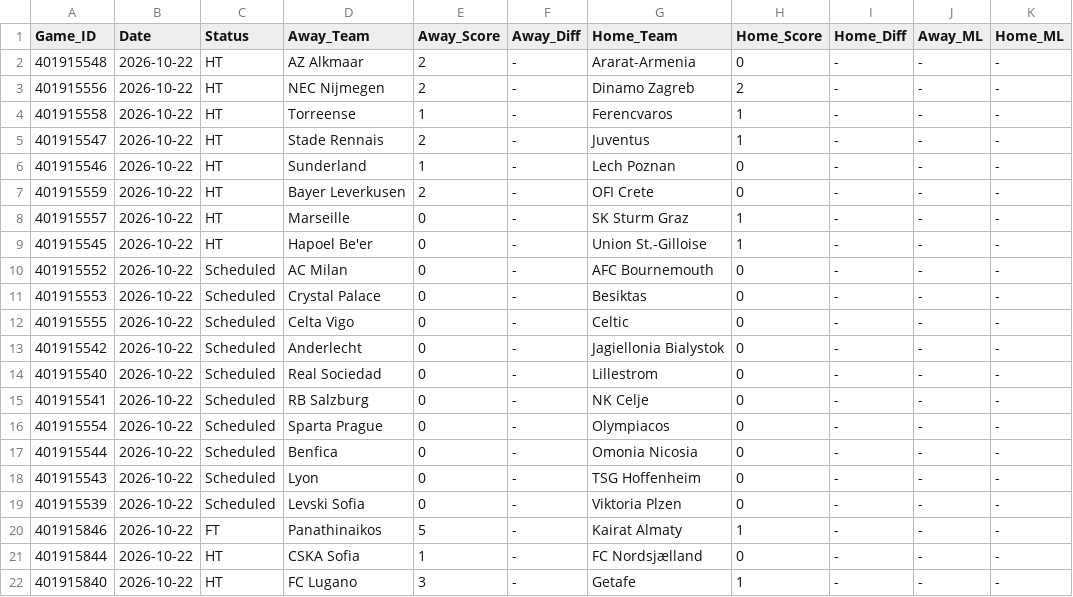
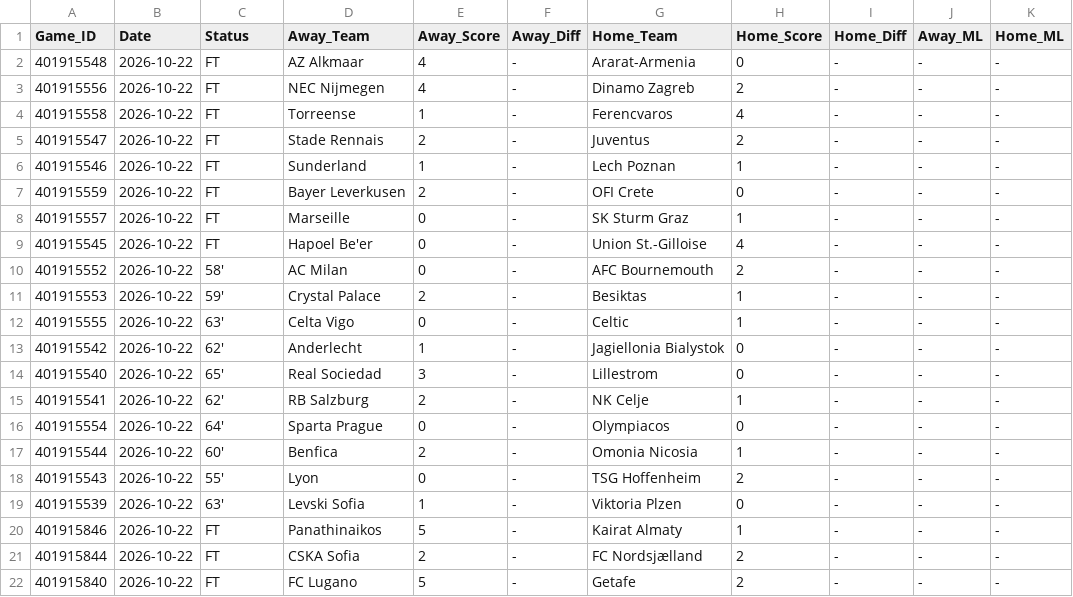
Before and after one commit to danreed001-droid/sport, a CSV file: data/raw/master_soccer_scores.csv, drawn as a sheet; only a part is shown; the diff covers the shown part only; the diff names each change by its address in the sheet, - before the commit and + after, or states it on an @@ line.

```diff
--- a/data/raw/master_soccer_scores.csv
+++ b/data/raw/master_soccer_scores.csv
-C2:C9 (Status): HT
+C2:C9 (Status): FT
-E2:E3 (Away_Score): 2
+E2:E3 (Away_Score): 4
-H4 (Home_Score): 1
+H4 (Home_Score): 4
-H5 (Home_Score): 1
+H5 (Home_Score): 2
-H6 (Home_Score): 0
+H6 (Home_Score): 1
-H9 (Home_Score): 1
+H9 (Home_Score): 4
-C10 (Status): Scheduled
+C10 (Status): 58'
-H10 (Home_Score): 0
+H10 (Home_Score): 2
-C11 (Status): Scheduled
+C11 (Status): 59'
-E11 (Away_Score): 0
+E11 (Away_Score): 2
-H11:H12 (Home_Score): 0
+H11:H12 (Home_Score): 1
-C12 (Status): Scheduled
+C12 (Status): 63'
-C13 (Status): Scheduled
+C13 (Status): 62'
-E13 (Away_Score): 0
+E13 (Away_Score): 1
-C14 (Status): Scheduled
+C14 (Status): 65'
-E14 (Away_Score): 0
+E14 (Away_Score): 3
-C15 (Status): Scheduled
+C15 (Status): 62'
-E15 (Away_Score): 0
+E15 (Away_Score): 2
-H15 (Home_Score): 0
+H15 (Home_Score): 1
-C16 (Status): Scheduled
+C16 (Status): 64'
-C17 (Status): Scheduled
+C17 (Status): 60'
-E17 (Away_Score): 0
+E17 (Away_Score): 2
-H17 (Home_Score): 0
+H17 (Home_Score): 1
-C18 (Status): Scheduled
+C18 (Status): 55'
-H18 (Home_Score): 0
+H18 (Home_Score): 2
-C19 (Status): Scheduled
+C19 (Status): 63'
-E19 (Away_Score): 0
+E19 (Away_Score): 1
-C21:C22 (Status): HT
+C21:C22 (Status): FT
-E21 (Away_Score): 1
+E21 (Away_Score): 2
-H21 (Home_Score): 0
+H21 (Home_Score): 2
-E22 (Away_Score): 3
+E22 (Away_Score): 5
-H22 (Home_Score): 1
+H22 (Home_Score): 2
```
Also changed, not shown: 59 edited cells elsewhere in this file, 7 other files.
